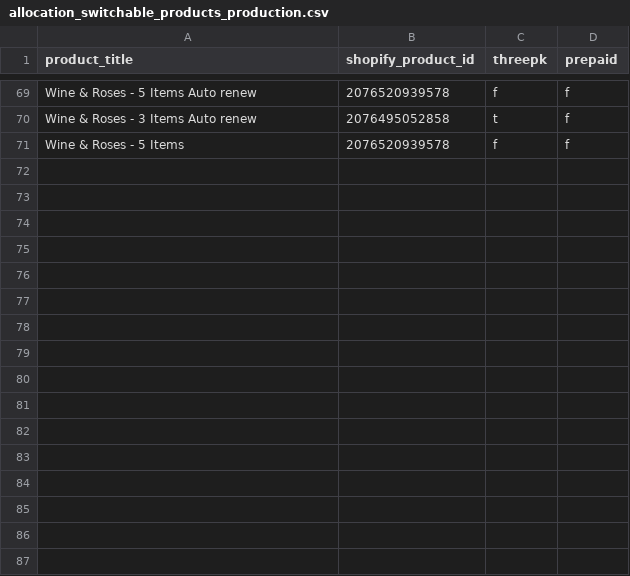
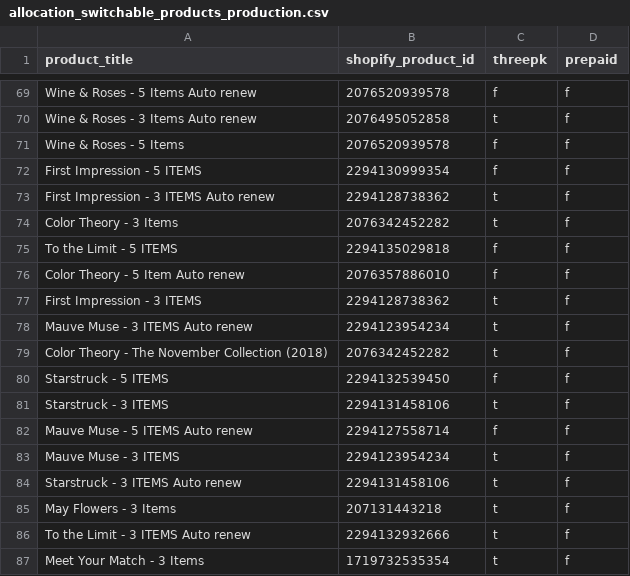
Before and after one commit to FLWallace105/allocation, a CSV file: allocation_switchable_products_production.csv, drawn as a sheet; only a part is shown, gaps mark what is left out.

Commit message:
added allocation_switchable_products.csv for April

```diff
--- a/allocation_switchable_products_production.csv
+++ b/allocation_switchable_products_production.csv
@@ -71 +71,17 @@ Wine & Roses - 3 Items  Auto renew,2076495052858,t,f
 Wine & Roses - 5 Items,2076520939578,f,f
+First Impression - 5 ITEMS,2294130999354,f,f
+First Impression - 3 ITEMS  Auto renew,2294128738362,t,f
+Color Theory - 3 Items,2076342452282,t,f
+To the Limit - 5 ITEMS,2294135029818,f,f
+Color Theory - 5 Item  Auto renew,2076357886010,f,f
+First Impression - 3 ITEMS,2294128738362,t,f
+Mauve Muse - 3 ITEMS  Auto renew,2294123954234,t,f
+Color Theory - The November Collection (2018),2076342452282,t,f
+Starstruck - 5 ITEMS,2294132539450,f,f
+Starstruck - 3 ITEMS,2294131458106,t,f
+Mauve Muse - 5 ITEMS  Auto renew,2294127558714,f,f
+Mauve Muse - 3 ITEMS,2294123954234,t,f
+Starstruck - 3 ITEMS  Auto renew,2294131458106,t,f
+May Flowers - 3 Items,207131443218,t,f
+To the Limit - 3 ITEMS  Auto renew,2294132932666,t,f
+Meet Your Match - 3 Items,1719732535354,t,f
```
Also changed, not shown: 1 other file.
